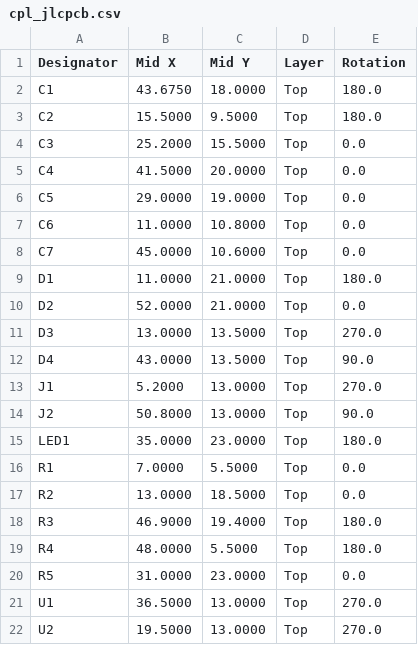
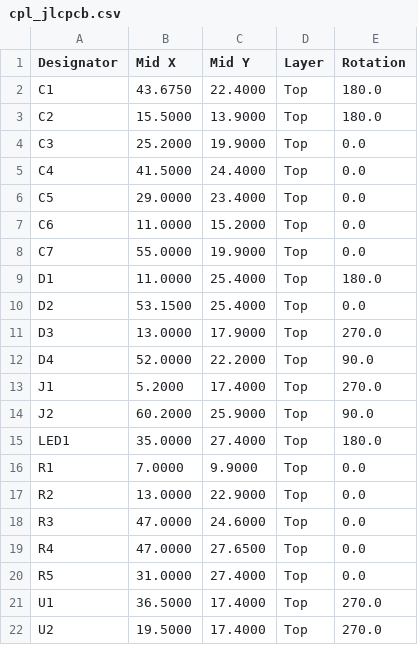
Before and after one commit to nananek/kvm-board, a CSV file: fab/cpl_jlcpcb.csv, drawn as a sheet.

```diff
--- a/fab/cpl_jlcpcb.csv
+++ b/fab/cpl_jlcpcb.csv
@@ -1,22 +1,22 @@
 Designator,Mid X,Mid Y,Layer,Rotation
-C1,43.6750,18.0000,Top,180.0
-C2,15.5000,9.5000,Top,180.0
-C3,25.2000,15.5000,Top,0.0
-C4,41.5000,20.0000,Top,0.0
-C5,29.0000,19.0000,Top,0.0
-C6,11.0000,10.8000,Top,0.0
-C7,45.0000,10.6000,Top,0.0
-D1,11.0000,21.0000,Top,180.0
-D2,52.0000,21.0000,Top,0.0
-D3,13.0000,13.5000,Top,270.0
-D4,43.0000,13.5000,Top,90.0
-J1,5.2000,13.0000,Top,270.0
-J2,50.8000,13.0000,Top,90.0
-LED1,35.0000,23.0000,Top,180.0
-R1,7.0000,5.5000,Top,0.0
-R2,13.0000,18.5000,Top,0.0
-R3,46.9000,19.4000,Top,180.0
-R4,48.0000,5.5000,Top,180.0
-R5,31.0000,23.0000,Top,0.0
-U1,36.5000,13.0000,Top,270.0
-U2,19.5000,13.0000,Top,270.0
+C1,43.6750,22.4000,Top,180.0
+C2,15.5000,13.9000,Top,180.0
+C3,25.2000,19.9000,Top,0.0
+C4,41.5000,24.4000,Top,0.0
+C5,29.0000,23.4000,Top,0.0
+C6,11.0000,15.2000,Top,0.0
+C7,55.0000,19.9000,Top,0.0
+D1,11.0000,25.4000,Top,180.0
+D2,53.1500,25.4000,Top,0.0
+D3,13.0000,17.9000,Top,270.0
+D4,52.0000,22.2000,Top,90.0
+J1,5.2000,17.4000,Top,270.0
+J2,60.2000,25.9000,Top,90.0
+LED1,35.0000,27.4000,Top,180.0
+R1,7.0000,9.9000,Top,0.0
+R2,13.0000,22.9000,Top,0.0
+R3,47.0000,24.6000,Top,0.0
+R4,47.0000,27.6500,Top,0.0
+R5,31.0000,27.4000,Top,0.0
+U1,36.5000,17.4000,Top,270.0
+U2,19.5000,17.4000,Top,270.0
```
Also changed, not shown: fab/pos_kicad.csv, 26 other files.
